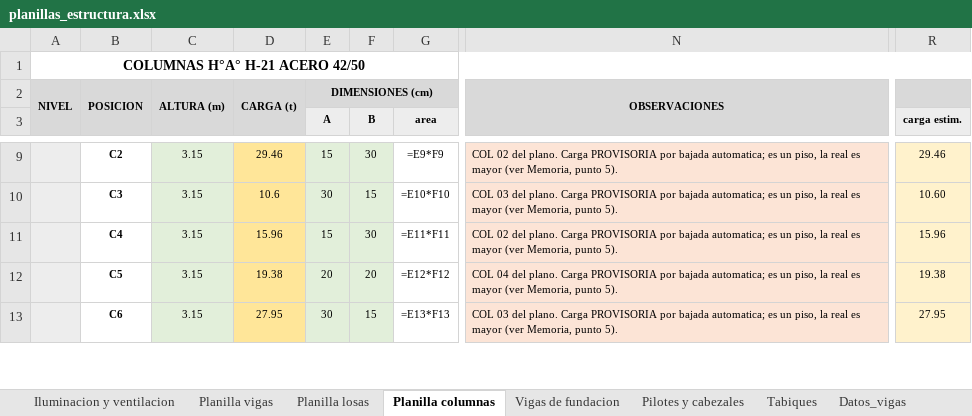
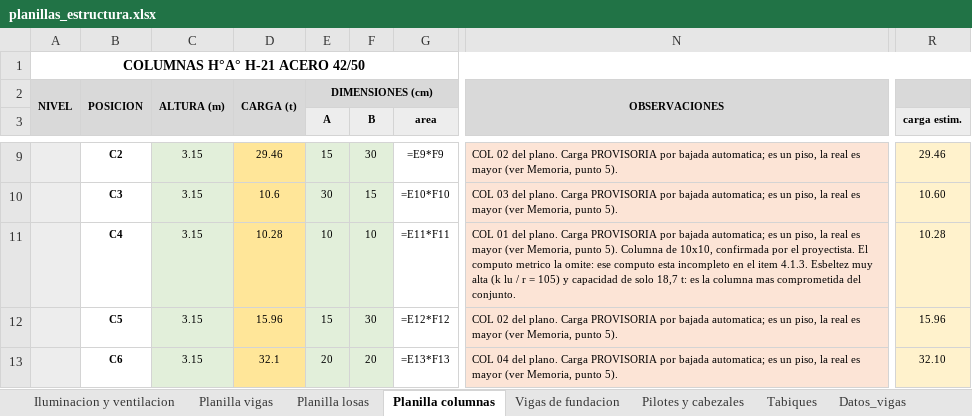
Before and after one commit to LoloMelia/tareas-claude, an Excel workbook: planillas/planillas_estructura.xlsx, sheet Planilla columnas, drawn as a sheet; only a part is shown, gaps mark what is left out; values as stored, in another font and other column widths than the file's, no borders; formulas without a stored value are shown as written; conditional formats not drawn; the diff covers the shown part only; the diff names each change by its address in the sheet, - before the commit and + after, or states it on an @@ line.

```diff
--- a/planillas/planillas_estructura.xlsx (sheet Planilla columnas)
+++ b/planillas/planillas_estructura.xlsx (sheet Planilla columnas)
-D11: 15.96
+D11: 10.28
-E11 (A): 15
+E11 (A): 10
-F11 (B): 30
+F11 (B): 10
-N11: COL 02 del plano. Carga PROVISORIA por bajada automatica; es un piso, la real es mayor (ver Memoria, punto 5).
+N11: COL 01 del plano. Carga PROVISORIA por bajada automatica; es un piso, la real es mayor (ver Memoria, punto 5). Columna de 10x10, confirmada por el proyectista. El computo metrico la omite: ese computo esta incompleto en el item 4.1.3. Esbeltez muy alta (k lu / r = 105) y capacidad de solo 18,7 t: es la columna mas comprometida del conjunto.
-R11 (carga estim.): 15.96
+R11 (carga estim.): 10.28
-D12: 19.38
+D12: 15.96
-E12 (A): 20
+E12 (A): 15
-F12 (B): 20
+F12 (B): 30
-N12: COL 04 del plano.…
+N12: COL 02 del plano.…
-R12 (carga estim.): 19.38
+R12 (carga estim.): 15.96
-D13: 27.95
+D13: 32.1
-E13 (A): 30
+E13 (A): 20
-F13 (B): 15
+F13 (B): 20
-N13: COL 03 del plano.…
+N13: COL 04 del plano.…
-R13 (carga estim.): 27.95
+R13 (carga estim.): 32.10
```
Also changed, not shown: 1 added row and 7 edited cells elsewhere in this sheet, sheet Pilotes y cabezales, sheet Memoria columnas.
